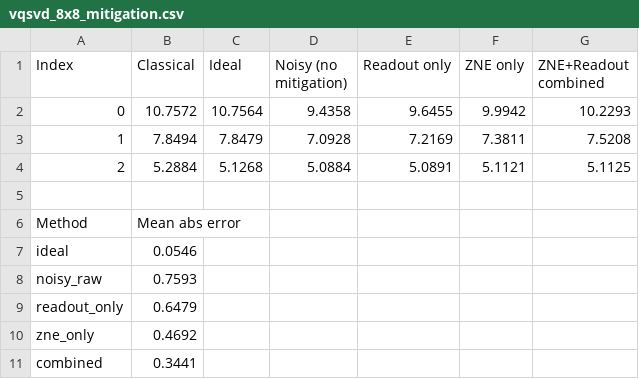
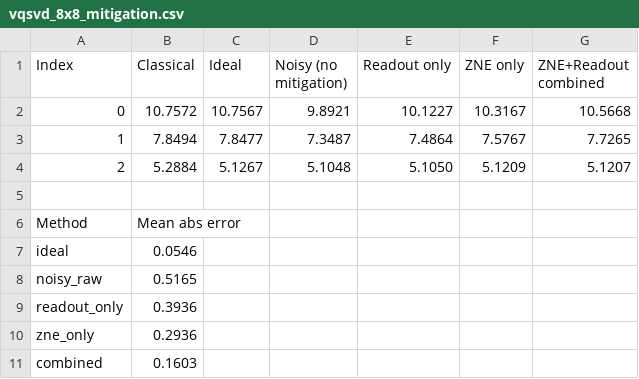
Before and after one commit to Padmacharan13/VQSVD, a CSV file: vqsvd_8x8_mitigation.csv, drawn as a sheet.

```diff
--- a/vqsvd_8x8_mitigation.csv
+++ b/vqsvd_8x8_mitigation.csv
@@ -1,5 +1,5 @@
 Index,Classical,Ideal,Noisy (no mitigation),Readout only,ZNE only,ZNE+Readout combined
-0,10.7572,10.7564,9.4358,9.6455,9.9942,10.2293
-1,7.8494,7.8479,7.0928,7.2169,7.3811,7.5208
-2,5.2884,5.1268,5.0884,5.0891,5.1121,5.1125
+0,10.7572,10.7567,9.8921,10.1227,10.3167,10.5668
+1,7.8494,7.8477,7.3487,7.4864,7.5767,7.7265
+2,5.2884,5.1267,5.1048,5.1050,5.1209,5.1207
 
@@ -7,5 +7,5 @@ Method,Mean abs error
 ideal,0.0546
-noisy_raw,0.7593
-readout_only,0.6479
-zne_only,0.4692
-combined,0.3441
+noisy_raw,0.5165
+readout_only,0.3936
+zne_only,0.2936
+combined,0.1603
```
Also changed, not shown: vqsvd_128x128_mitigation.csv, vqsvd_128x128_table.csv, 42 other files.
